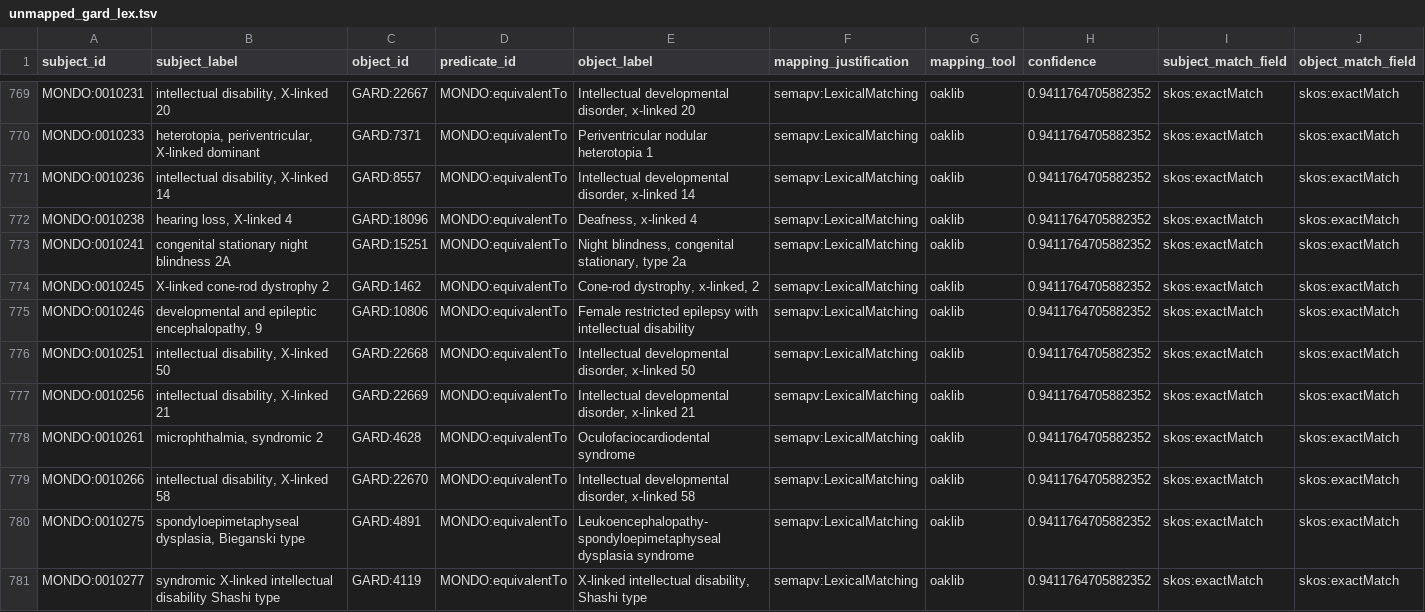
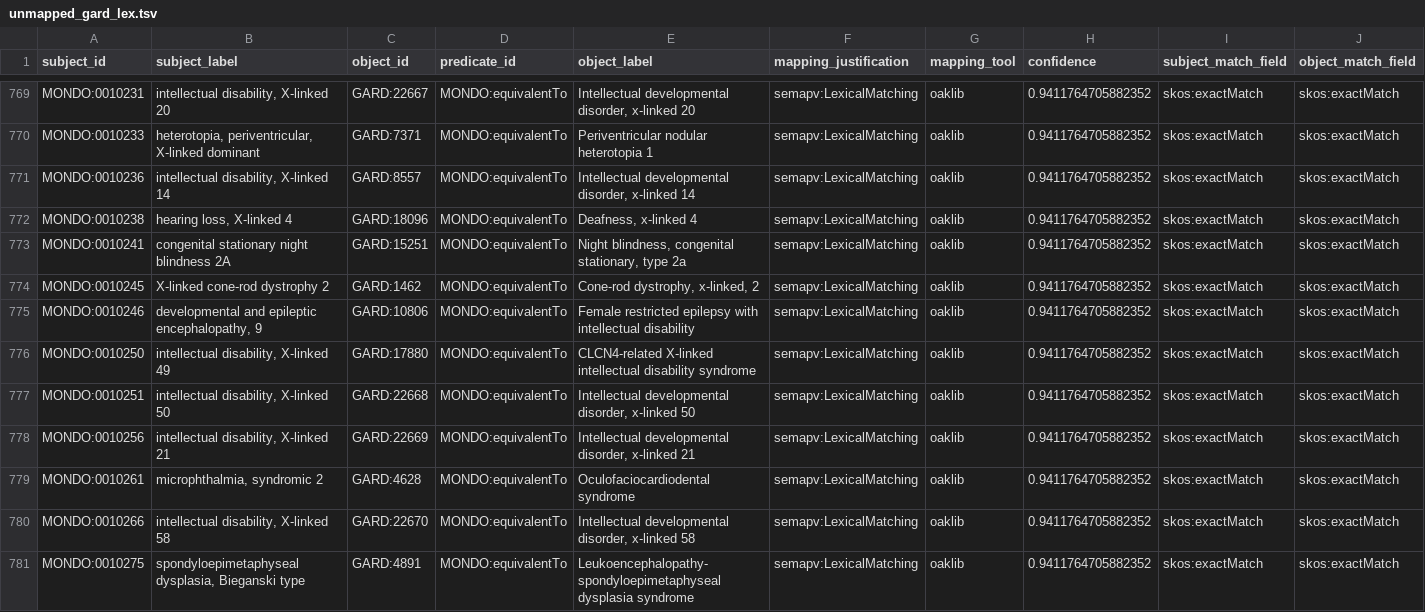
Before and after one commit to monarch-initiative/mondo-ingest, a TSV file: src/ontology/lexmatch/unmapped_gard_lex.tsv, drawn as a sheet; only a part is shown, gaps mark what is left out; the shorter side is filled out with more unchanged rows; rows hold the shown columns only; the diff covers the shown part only; the diff names each change by its address in the sheet, - before the commit and + after, or states it on an @@ line.

Commit message:
unmapped

```diff
--- a/src/ontology/lexmatch/unmapped_gard_lex.tsv
+++ b/src/ontology/lexmatch/unmapped_gard_lex.tsv
+row 776: MONDO:0010250 | intellectual disability, X-linked 49 | GARD:17880 | MONDO:equivalentTo | CLCN4-related X-linked intellectual disability syndrome | semapv:LexicalMatching | oaklib | 0.9411764705882352 | skos:exactMatch | skos:exactMatch
```
Also changed, not shown: 2 added rows and 1 removed row elsewhere in this file, src/ontology/lexmatch/unmapped_doid_lex.tsv, src/ontology/lexmatch/unmapped_omim_lex.tsv, 4 other files.
